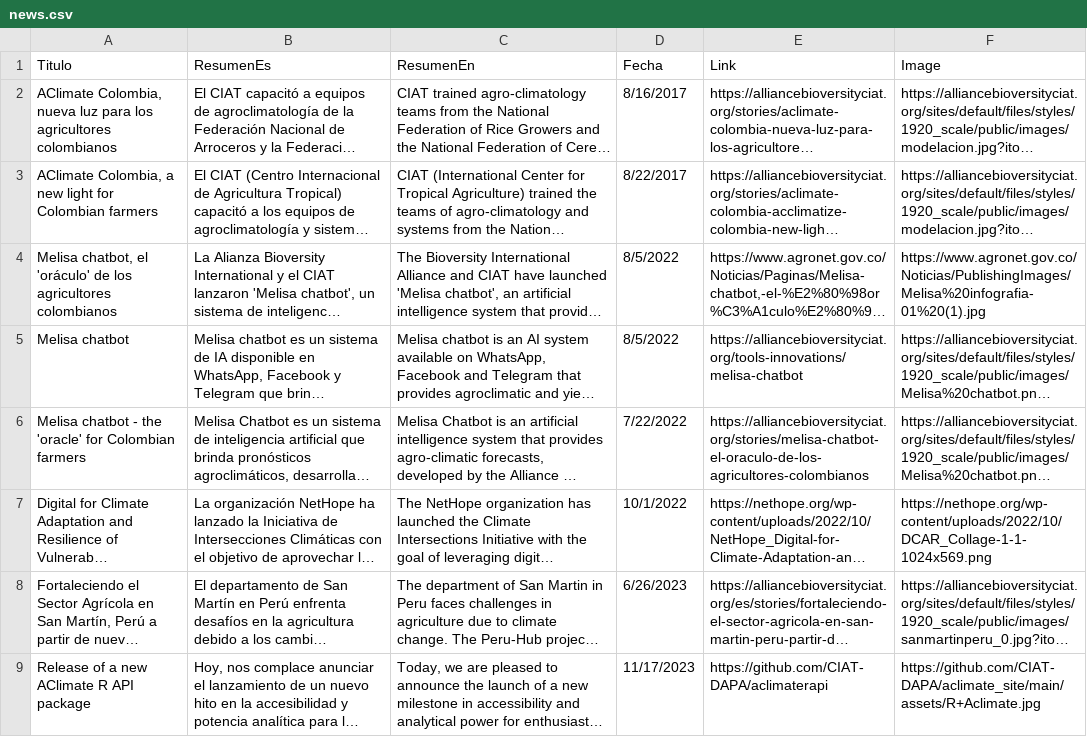
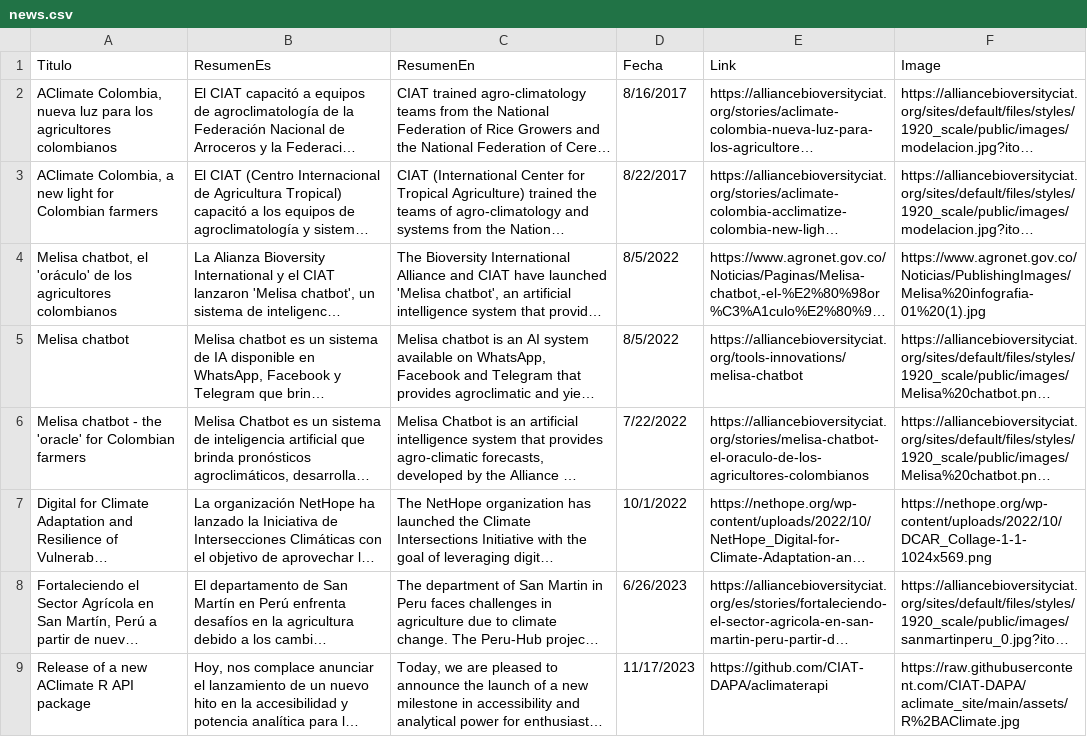
Before and after one commit to CIAT-DAPA/aclimate_site, a CSV file: data/news.csv, drawn as a sheet; long unchanged cells end in …; the diff names each change by its address in the sheet, - before the commit and + after, or states it on an @@ line.

Commit message:
Update news.csv

```diff
--- a/data/news.csv
+++ b/data/news.csv
-F9 (Image): https://github.com/CIAT-DAPA/aclimate_site/main/assets/R+Aclimate.jpg
+F9 (Image): https://raw.githubusercontent.com/CIAT-DAPA/aclimate_site/main/assets/R%2BAClimate.jpg
```
